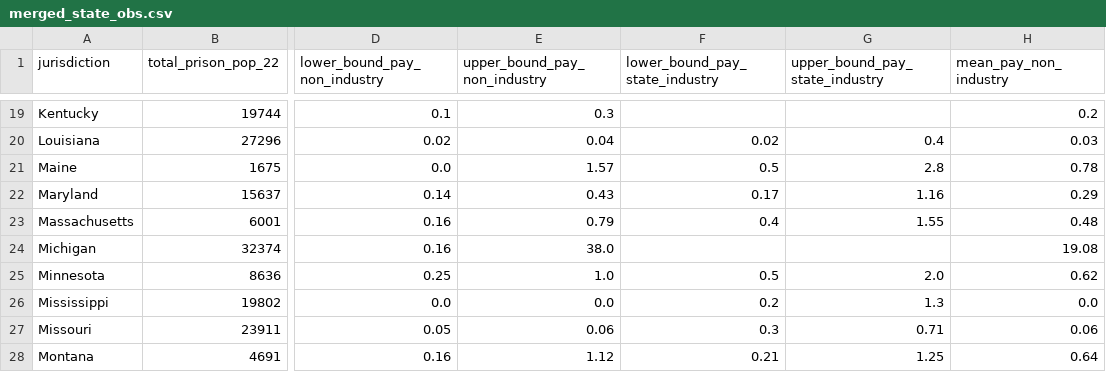
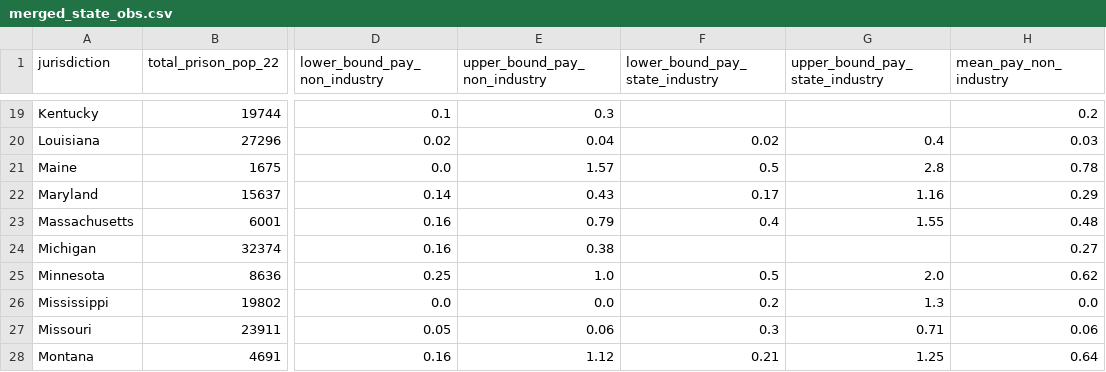
Before and after one commit to med2106/data_viz_2025, a CSV file: processed_data/merged_state_obs.csv, drawn as a sheet; only a part is shown, gaps mark what is left out; the diff names each change by its address in the sheet, - before the commit and + after, or states it on an @@ line.

```diff
--- a/processed_data/merged_state_obs.csv
+++ b/processed_data/merged_state_obs.csv
-E24 (upper_bound_pay_non_industry): 38.0
+E24 (upper_bound_pay_non_industry): 0.38
-H24 (mean_pay_non_industry): 19.08
+H24 (mean_pay_non_industry): 0.27
```
Also changed, not shown: raw_data/Captive Labor ACLU (Merged Data Sets).csv, 2 other files.
